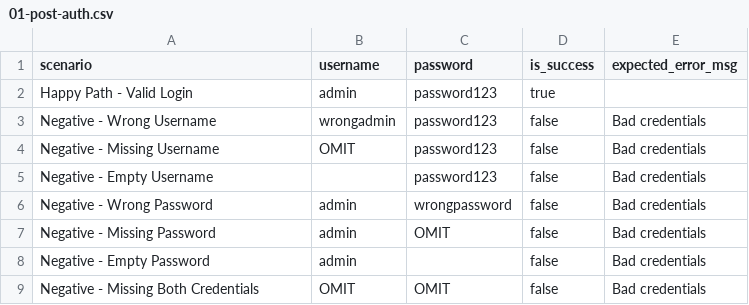
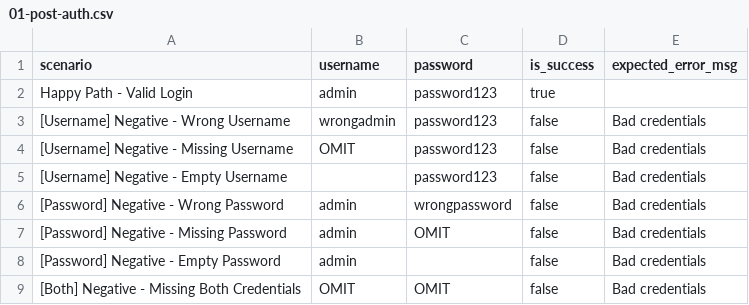
Before and after one commit to TarmuHu/restful-booker-api-testing, a CSV file: 01-post-auth.csv, drawn as a sheet.

```diff
--- a/01-post-auth.csv
+++ b/01-post-auth.csv
@@ -2,8 +2,8 @@ scenario,username,password,is_success,expected_error_msg
 Happy Path - Valid Login,admin,password123,true,
-Negative - Wrong Username,wrongadmin,password123,false,Bad credentials
-Negative - Missing Username,OMIT,password123,false,Bad credentials
-Negative - Empty Username,,password123,false,Bad credentials
-Negative - Wrong Password,admin,wrongpassword,false,Bad credentials
-Negative - Missing Password,admin,OMIT,false,Bad credentials
-Negative - Empty Password,admin,,false,Bad credentials
-Negative - Missing Both Credentials,OMIT,OMIT,false,Bad credentials
+[Username] Negative - Wrong Username,wrongadmin,password123,false,Bad credentials
+[Username] Negative - Missing Username,OMIT,password123,false,Bad credentials
+[Username] Negative - Empty Username,,password123,false,Bad credentials
+[Password] Negative - Wrong Password,admin,wrongpassword,false,Bad credentials
+[Password] Negative - Missing Password,admin,OMIT,false,Bad credentials
+[Password] Negative - Empty Password,admin,,false,Bad credentials
+[Both] Negative - Missing Both Credentials,OMIT,OMIT,false,Bad credentials
```
Also changed, not shown: 02-post-booking.csv, 03-get-booking.csv, 5 other files.
